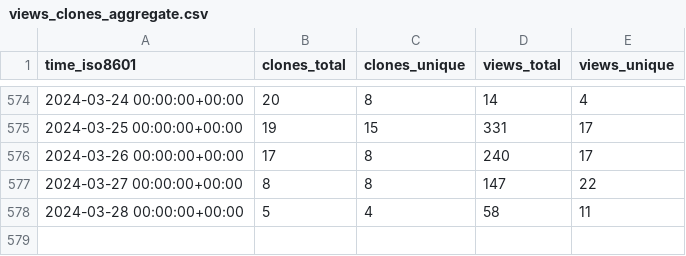
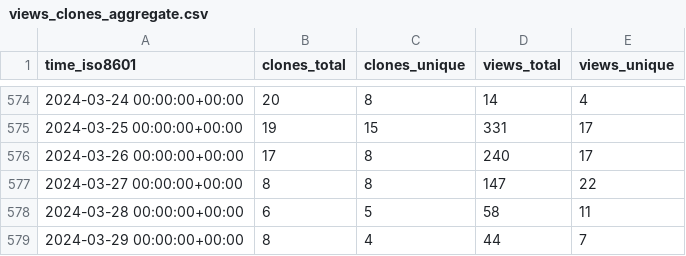
Before and after one commit to PetervanLunteren/EcoAssist, a CSV file: PetervanLunteren/EcoAssist/ghrs-data/views_clones_aggregate.csv, drawn as a sheet; only a part is shown, gaps mark what is left out.

```diff
--- a/PetervanLunteren/EcoAssist/ghrs-data/views_clones_aggregate.csv
+++ b/PetervanLunteren/EcoAssist/ghrs-data/views_clones_aggregate.csv
@@ -577,2 +577,3 @@ time_iso8601,clones_total,clones_unique,views_total,views_unique
 2024-03-27 00:00:00+00:00,8,8,147,22
-2024-03-28 00:00:00+00:00,5,4,58,11
+2024-03-28 00:00:00+00:00,6,5,58,11
+2024-03-29 00:00:00+00:00,8,4,44,7
```
Also changed, not shown: 1 other file.
